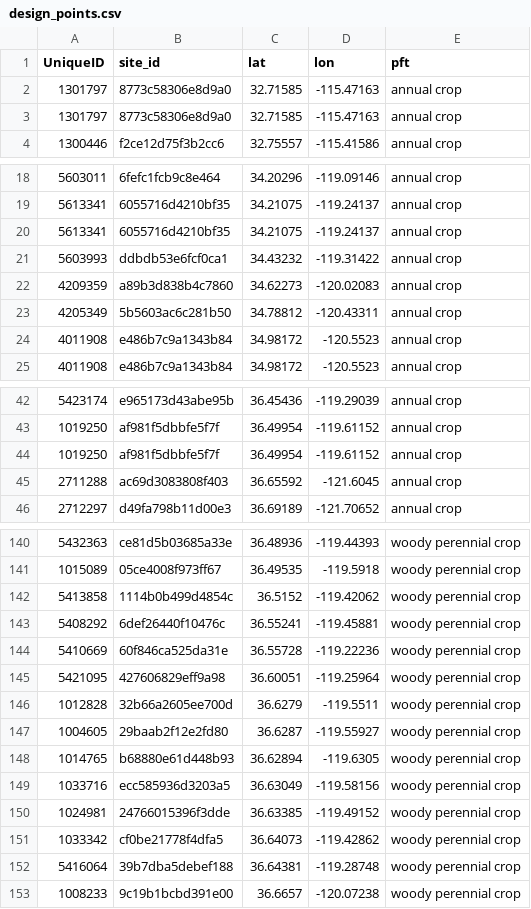
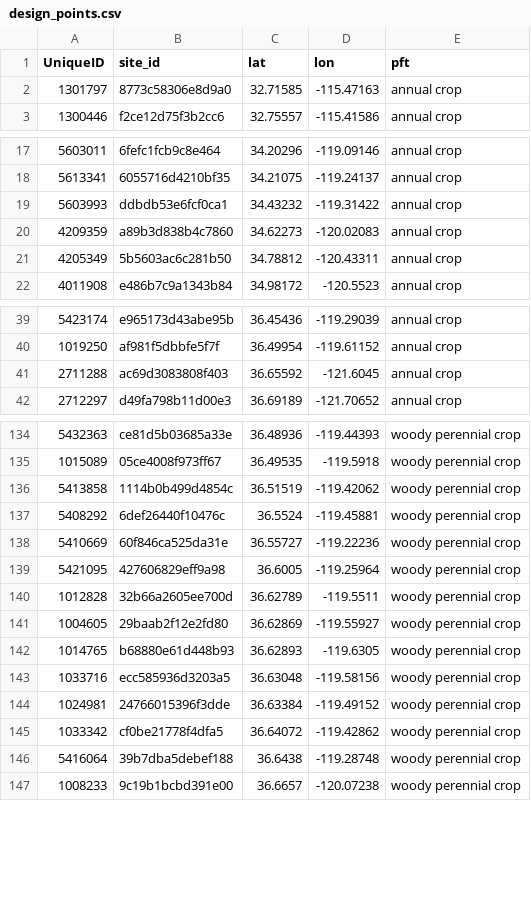
Before and after one commit to ccmmf/downscaling, a CSV file: data/design_points.csv, drawn as a sheet; only a part is shown, gaps mark what is left out; the diff covers the shown part only.

Commit message:
scripts/009_update_landiq.R

```diff
--- a/data/design_points.csv
+++ b/data/design_points.csv
@@ -3 +2,0 @@
-"1301797","8773c58306e8d9a0",32.71585,-115.47163,"annual crop"
@@ -20 +18,0 @@
-"5613341","6055716d4210bf35",34.21075,-119.24137,"annual crop"
@@ -24 +21,0 @@
-"4011908","e486b7c9a1343b84",34.98172,-120.5523,"annual crop"
@@ -44 +40,0 @@
-"1019250","af981f5dbbfe5f7f",36.49954,-119.61152,"annual crop"
@@ -142,11 +136,11 @@
-"5413858","1114b0b499d4854c",36.5152,-119.42062,"woody perennial crop"
-"5408292","6def26440f10476c",36.55241,-119.45881,"woody perennial crop"
-"5410669","60f846ca525da31e",36.55728,-119.22236,"woody perennial crop"
-"5421095","427606829eff9a98",36.60051,-119.25964,"woody perennial crop"
-"1012828","32b66a2605ee700d",36.6279,-119.5511,"woody perennial crop"
-"1004605","29baab2f12e2fd80",36.6287,-119.55927,"woody perennial crop"
-"1014765","b68880e61d448b93",36.62894,-119.6305,"woody perennial crop"
-"1033716","ecc585936d3203a5",36.63049,-119.58156,"woody perennial crop"
-"1024981","24766015396f3dde",36.63385,-119.49152,"woody perennial crop"
-"1033342","cf0be21778f4dfa5",36.64073,-119.42862,"woody perennial crop"
-"5416064","39b7dba5debef188",36.64381,-119.28748,"woody perennial crop"
+5413858,1114b0b499d4854c,36.51519,-119.42062,woody perennial crop
+5408292,6def26440f10476c,36.5524,-119.45881,woody perennial crop
+5410669,60f846ca525da31e,36.55727,-119.22236,woody perennial crop
+5421095,427606829eff9a98,36.6005,-119.25964,woody perennial crop
+1012828,32b66a2605ee700d,36.62789,-119.5511,woody perennial crop
+1004605,29baab2f12e2fd80,36.62869,-119.55927,woody perennial crop
+1014765,b68880e61d448b93,36.62893,-119.6305,woody perennial crop
+1033716,ecc585936d3203a5,36.63048,-119.58156,woody perennial crop
+1024981,24766015396f3dde,36.63384,-119.49152,woody perennial crop
+1033342,cf0be21778f4dfa5,36.64072,-119.42862,woody perennial crop
+5416064,39b7dba5debef188,36.6438,-119.28748,woody perennial crop
```
Also changed, not shown: 3 removed rows elsewhere in this file.
